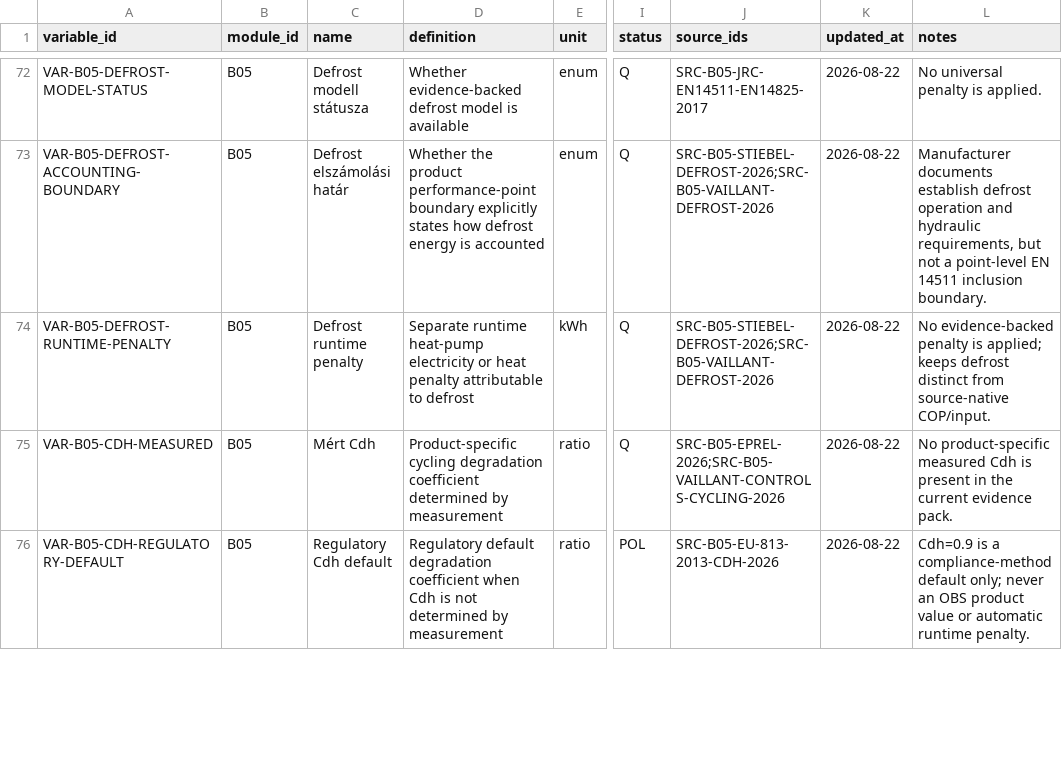
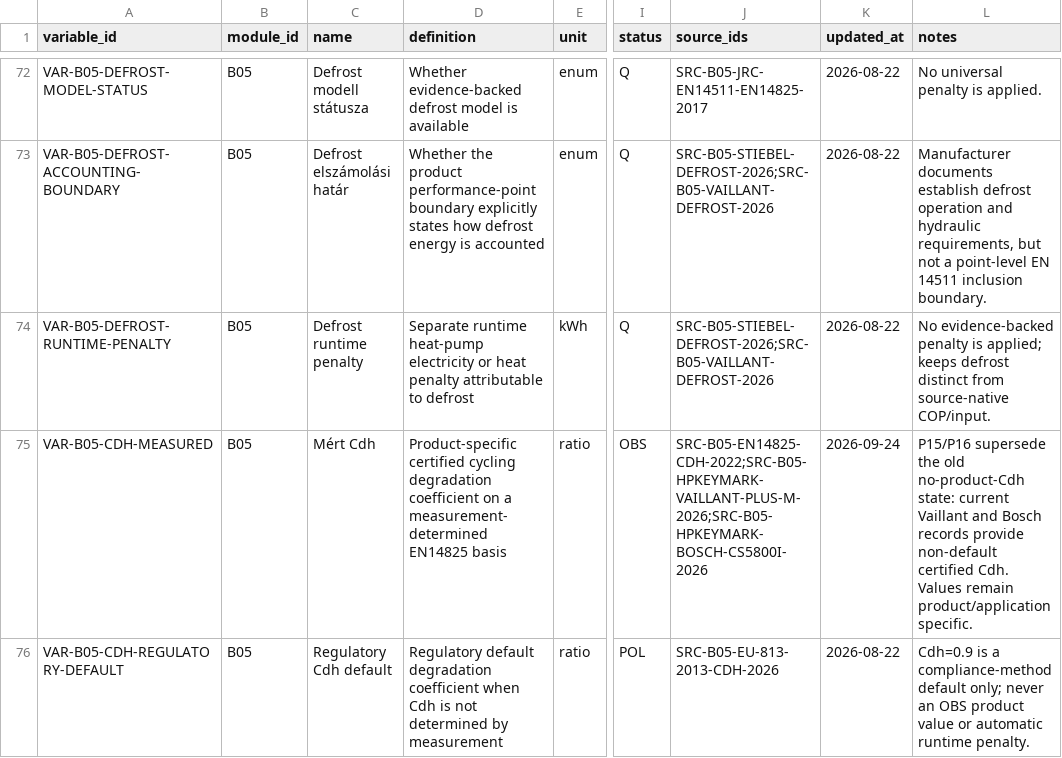
Before and after one commit to Anonymoos-Rommel/hoszivattyu-akkumulator-orszagos-modell, a CSV file: registry/variables.csv, drawn as a sheet; only a part is shown, gaps mark what is left out; the diff covers the shown part only; the diff names each change by its address in the sheet, - before the commit and + after, or states it on an @@ line.

Commit message:
B05-P18: qualify EN14825 cycling numeric method

```diff
--- a/registry/variables.csv
+++ b/registry/variables.csv
-D75 (definition): Product-specific cycling degradation coefficient determined by measurement
+D75 (definition): Product-specific certified cycling degradation coefficient on a measurement-determined EN14825 basis
-I75 (status): Q
+I75 (status): OBS
-J75 (source_ids): SRC-B05-EPREL-2026;SRC-B05-VAILLANT-CONTROLS-CYCLING-2026
+J75 (source_ids): SRC-B05-EN14825-CDH-2022;SRC-B05-HPKEYMARK-VAILLANT-PLUS-M-2026;SRC-B05-HPKEYMARK-BOSCH-CS5800I-2026
-K75 (updated_at): 2026-08-22
+K75 (updated_at): 2026-09-24
-L75 (notes): No product-specific measured Cdh is present in the current evidence pack.
+L75 (notes): P15/P16 supersede the old no-product-Cdh state: current Vaillant and Bosch records provide non-default certified Cdh. Values remain product/application specific.
```
Also changed, not shown: 3 added rows and 3 edited cells elsewhere in this file, registry/heat_pump_formulas.csv, registry/heat_pump_sources.csv, 10 other files.
